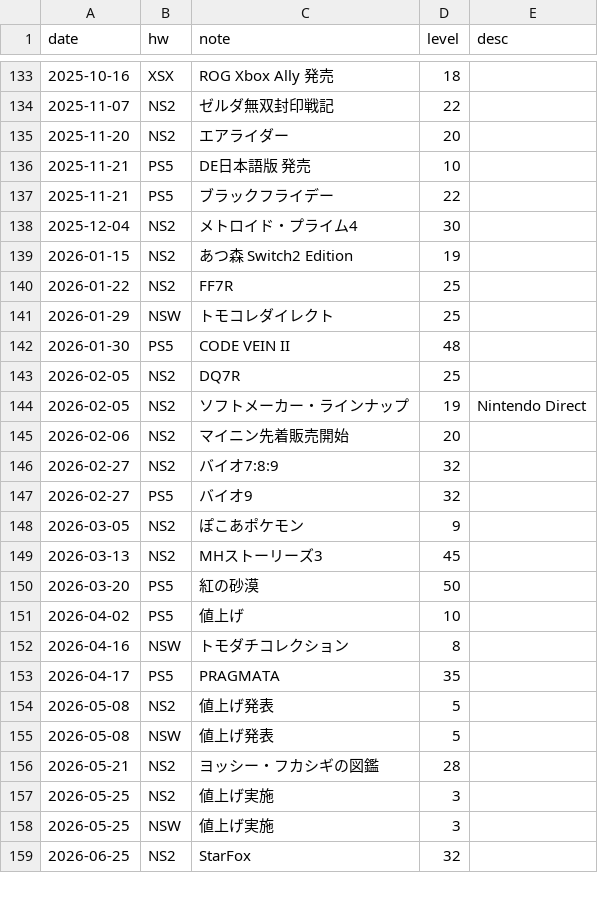
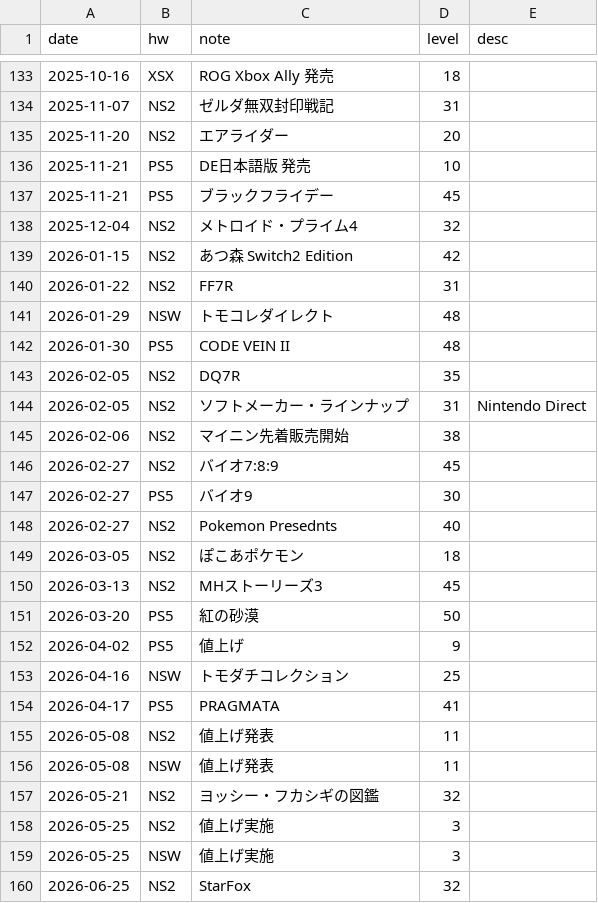
Before and after one commit to hidenden/gamedata, a CSV file: database/annotation/game_annotation.csv, drawn as a sheet; only a part is shown, gaps mark what is left out; the diff covers the shown part only.

Commit message:
#222 update annotation level

```diff
--- a/database/annotation/game_annotation.csv
+++ b/database/annotation/game_annotation.csv
@@ -133,25 +133,26 @@ date,hw,note,level,desc
 2025-10-16,XSX,ROG Xbox Ally  発売,18,
-2025-11-07,NS2,ゼルダ無双封印戦記,22,
+2025-11-07,NS2,ゼルダ無双封印戦記,31,
 2025-11-20,NS2,エアライダー,20,
 2025-11-21,PS5,DE日本語版 発売,10,
-2025-11-21,PS5,ブラックフライデー,22,
-2025-12-04,NS2,メトロイド・プライム4,30,
-2026-01-15,NS2,あつ森 Switch2 Edition,19,
-2026-01-22,NS2,FF7R,25,
-2026-01-29,NSW,トモコレダイレクト,25,
+2025-11-21,PS5,ブラックフライデー,45,
+2025-12-04,NS2,メトロイド・プライム4,32,
+2026-01-15,NS2,あつ森 Switch2 Edition,42,
+2026-01-22,NS2,FF7R,31,
+2026-01-29,NSW,トモコレダイレクト,48,
 2026-01-30,PS5,CODE VEIN II,48,
-2026-02-05,NS2,DQ7R,25,
-2026-02-05,NS2,ソフトメーカー・ラインナップ,19,Nintendo Direct
-2026-02-06,NS2,マイニン先着販売開始,20,
-2026-02-27,NS2,バイオ7:8:9,32,
-2026-02-27,PS5,バイオ9,32,
-2026-03-05,NS2,ぽこあポケモン,9,
+2026-02-05,NS2,DQ7R,35,
+2026-02-05,NS2,ソフトメーカー・ラインナップ,31,Nintendo Direct
+2026-02-06,NS2,マイニン先着販売開始,38,
+2026-02-27,NS2,バイオ7:8:9,45,
+2026-02-27,PS5,バイオ9,30,
+2026-02-27,NS2,Pokemon Presednts,40,
+2026-03-05,NS2,ぽこあポケモン,18,
 2026-03-13,NS2,MHストーリーズ3,45,
 2026-03-20,PS5,紅の砂漠,50,
-2026-04-02,PS5,値上げ,10,
-2026-04-16,NSW,トモダチコレクション,8,
-2026-04-17,PS5,PRAGMATA,35,
-2026-05-08,NS2,値上げ発表,5,
-2026-05-08,NSW,値上げ発表,5,
-2026-05-21,NS2,ヨッシー・フカシギの図鑑,28,
+2026-04-02,PS5,値上げ,9,
+2026-04-16,NSW,トモダチコレクション,25,
+2026-04-17,PS5,PRAGMATA,41,
+2026-05-08,NS2,値上げ発表,11,
+2026-05-08,NSW,値上げ発表,11,
+2026-05-21,NS2,ヨッシー・フカシギの図鑑,32,
 2026-05-25,NS2,値上げ実施,3,
```
Also changed, not shown: 1 removed row and 41 edited cells elsewhere in this file, 7 other files.
